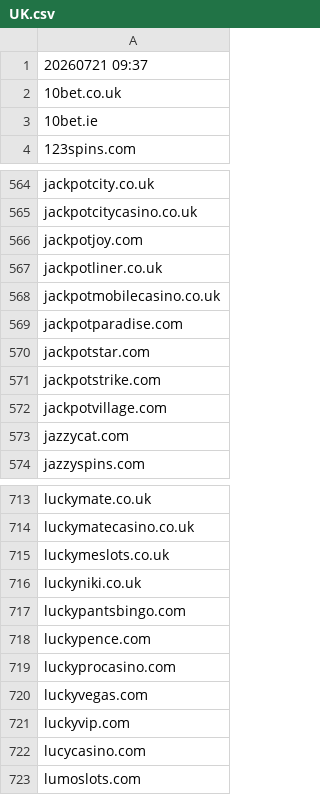
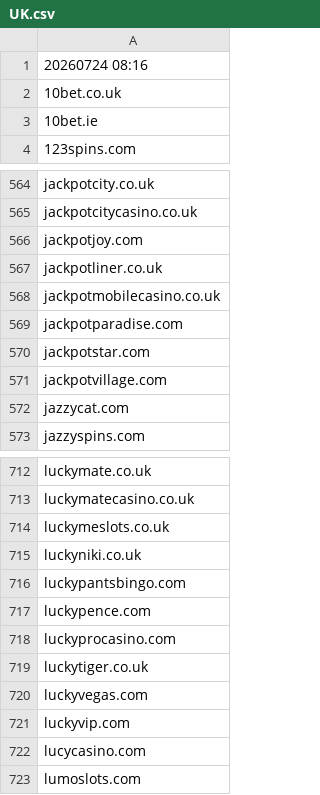
Before and after one commit to itsJustinCase/gamble-eagle, a CSV file: UK.csv, drawn as a sheet; only a part is shown, gaps mark what is left out.

Commit message:
update UK.csv

```diff
--- a/UK.csv
+++ b/UK.csv
@@ -1,2 +1,2 @@
-20260721 09:37
+20260724 08:16
 10bet.co.uk
@@ -570,3 +570,2 @@ jackpotparadise.com
 jackpotstar.com
-jackpotstrike.com
 jackpotvillage.com
@@ -719,2 +718,3 @@ luckypence.com
 luckyprocasino.com
+luckytiger.co.uk
 luckyvegas.com
```
